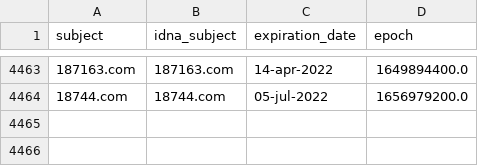
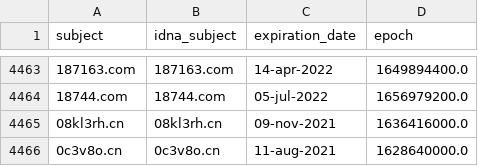
Before and after one commit to mypdns/dead-hosts, a CSV file: .pyfunceble/whois.csv, drawn as a sheet; only a part is shown, gaps mark what is left out; the diff names each change by its address in the sheet, - before the commit and + after, or states it on an @@ line.

```diff
--- a/.pyfunceble/whois.csv
+++ b/.pyfunceble/whois.csv
+row 4465: 08kl3rh.cn | 08kl3rh.cn | 09-nov-2021 | 1636416000.0
+row 4466: 0c3v8o.cn | 0c3v8o.cn | 11-aug-2021 | 1628640000.0
```
Also changed, not shown: 7 other files.
